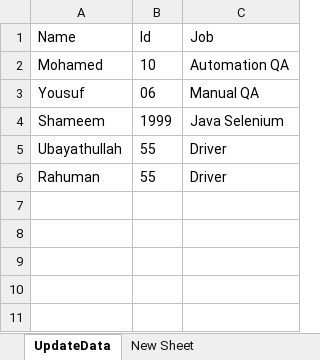
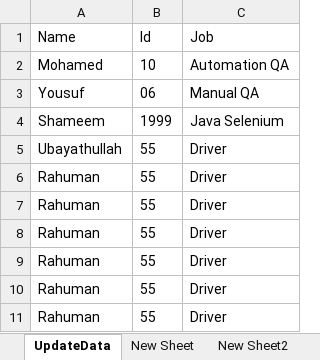
Before and after one commit to yousufsha/ExcelDataActions, an Excel workbook: UpdateData.xlsx, sheet UpdateData, drawn as a sheet; values as stored, in another font and other column widths than the file's, no borders; the diff names each change by its address in the sheet, - before the commit and + after, or states it on an @@ line.

```diff
--- a/UpdateData.xlsx (sheet UpdateData)
+++ b/UpdateData.xlsx (sheet UpdateData)
+sheet tab: New Sheet2
+row 7: Rahuman | 55 | Driver
+row 8: Rahuman | 55 | Driver
+row 9: Rahuman | 55 | Driver
+row 10: Rahuman | 55 | Driver
+row 11: Rahuman | 55 | Driver
```
Also changed, not shown: other sheet tabs, WriteData.xlsx, 5 other files.
